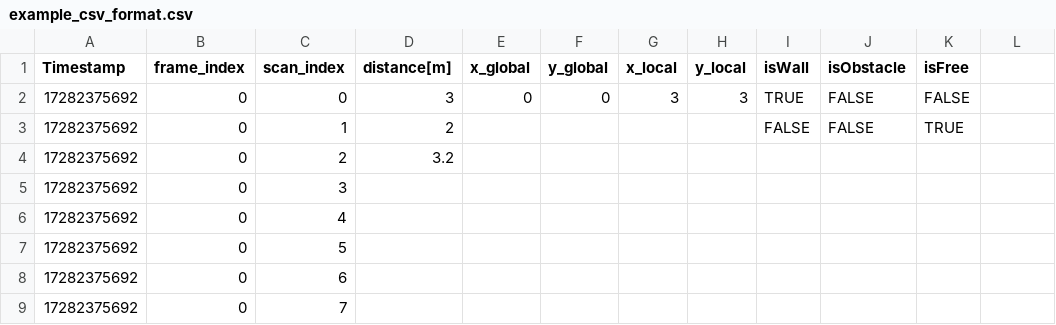
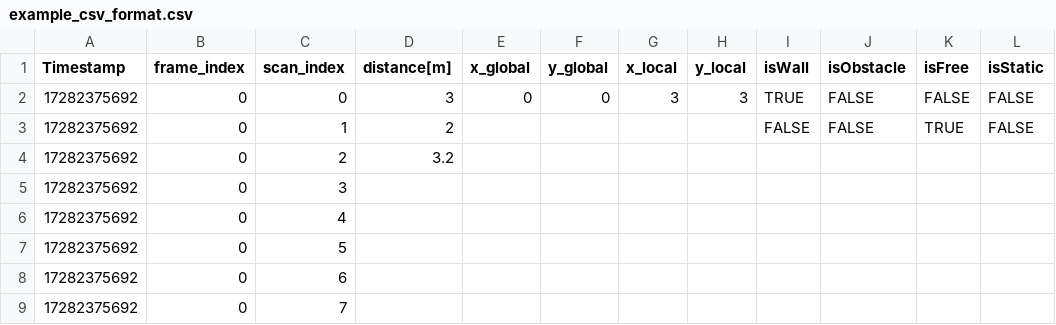
Before and after one commit to 12B-theDon/2LEOD, a CSV file: dataFiles/example_csv_format.csv, drawn as a sheet; only a part is shown; the diff names each change by its address in the sheet, - before the commit and + after, or states it on an @@ line.

Commit message:
updated data format, and prepare to make regression codes

```diff
--- a/dataFiles/example_csv_format.csv
+++ b/dataFiles/example_csv_format.csv
-L1: (empty)
+L1: isStatic
-L2:L3 (isStatic): (empty)
+L2:L3 (isStatic): FALSE
```
Also changed, not shown: 12 other files.
